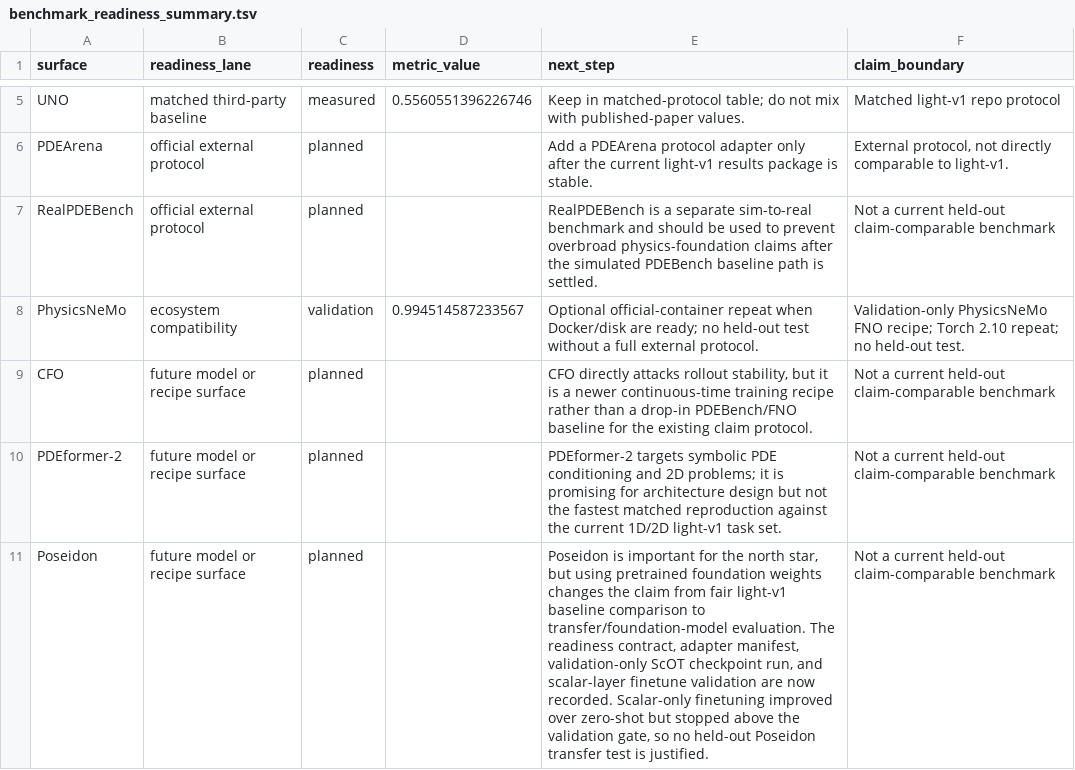
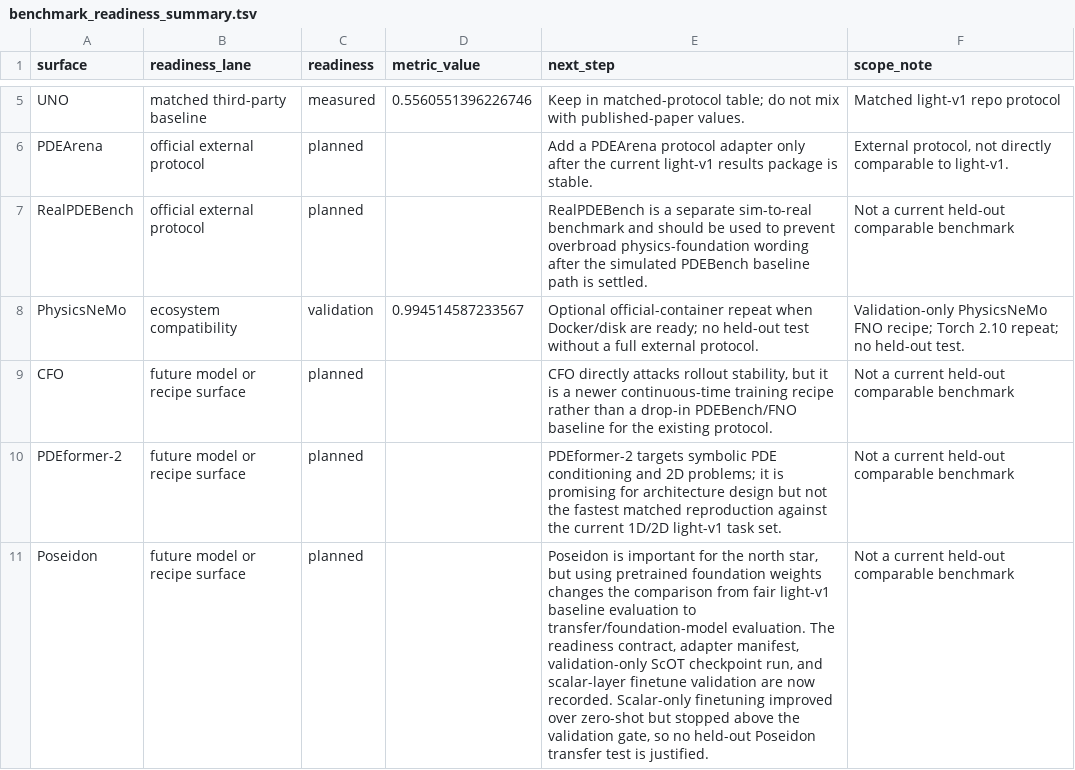
Before and after one commit to emgun/universal_simulator, a TSV file: docs/results/generated/benchmark_readiness_summary.tsv, drawn as a sheet; only a part is shown, gaps mark what is left out; the diff names each change by its address in the sheet, - before the commit and + after, or states it on an @@ line.

```diff
--- a/docs/results/generated/benchmark_readiness_summary.tsv
+++ b/docs/results/generated/benchmark_readiness_summary.tsv
-F1: claim_boundary
+F1: scope_note
-E7 (next_step): …overbroad physics-foundation claims after the…
+E7 (next_step): …overbroad physics-foundation wording after the…
-F7 (scope_note): …current held-out claim-comparable benchmark
+F7 (scope_note): …current held-out comparable benchmark
-E9 (next_step): …the existing claim protocol.
+E9 (next_step): …the existing protocol.
-F9:F11 (scope_note): …current held-out claim-comparable benchmark
+F9:F11 (scope_note): …current held-out comparable benchmark
-E11 (next_step): …changes the claim from fair light-v1 baseline comparison to transfer/foundation-model…
+E11 (next_step): …changes the comparison from fair light-v1 baseline evaluation to transfer/foundation-model…
```
Also changed, not shown: docs/results/generated/external_benchmark_matrix.tsv, docs/results/generated/metric_suite_summary.tsv, 35 other files.
